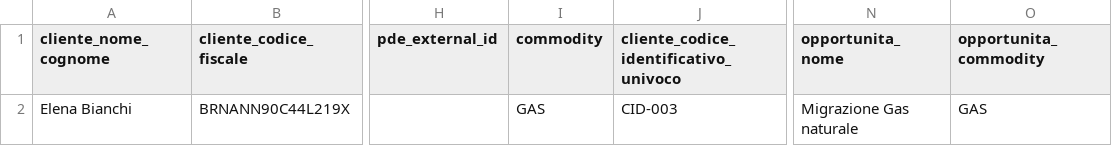
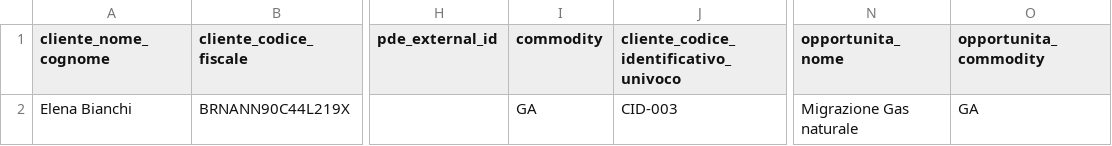
Before and after one commit to AndreaBrunoo/docbridge, a CSV file: Documenti/CSV/contratto_demo_pde_spazi_3.csv, drawn as a sheet; only a part is shown, gaps mark what is left out; the diff names each change by its address in the sheet, - before the commit and + after, or states it on an @@ line.

```diff
--- a/Documenti/CSV/contratto_demo_pde_spazi_3.csv
+++ b/Documenti/CSV/contratto_demo_pde_spazi_3.csv
-I2 (commodity): GAS
+I2 (commodity): GA
-O2 (opportunita_commodity): GAS
+O2 (opportunita_commodity): GA
```
Also changed, not shown: Documenti/CSV/contratto_demo_sample_2.csv, Documenti/CSV/contratto_demo_sample_noPDE_1.csv, 3 other files.
